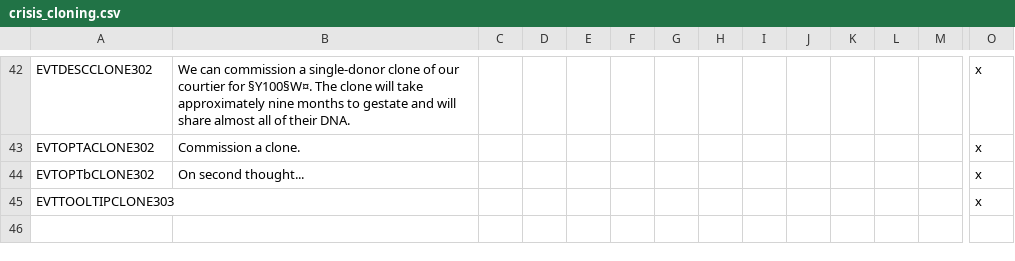
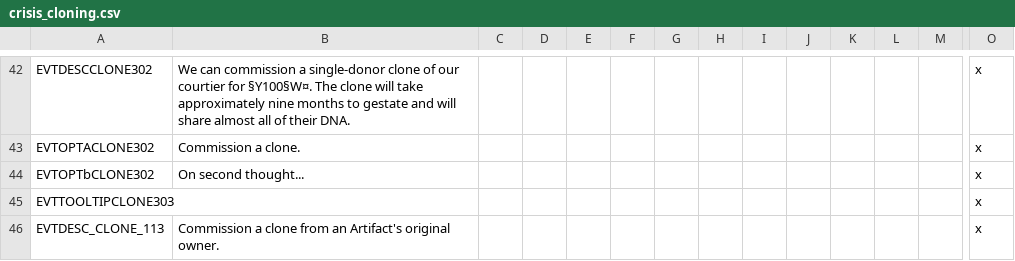
Before and after one commit to Zombaxx/crusader-space-kings, a CSV file: ck2 solar system/localisation/crisis_cloning.csv, drawn as a sheet; only a part is shown, gaps mark what is left out; rows hold the shown columns only; the diff names each change by its address in the sheet, - before the commit and + after, or states it on an @@ line.

```diff
--- a/ck2 solar system/localisation/crisis_cloning.csv
+++ b/ck2 solar system/localisation/crisis_cloning.csv
+row 46: EVTDESC_CLONE_113 | Commission a clone from an Artifact's original owner. |  |  |  |  |  |  |  |  |  |  |  | x
```
Also changed, not shown: ck2 solar system/localisation/mars_crisis_cybernetics.csv, 8 other files.
